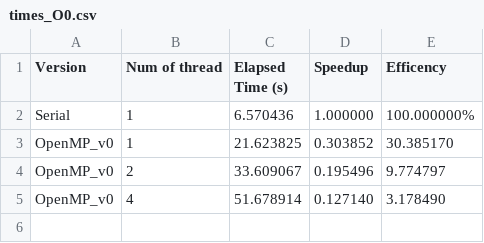
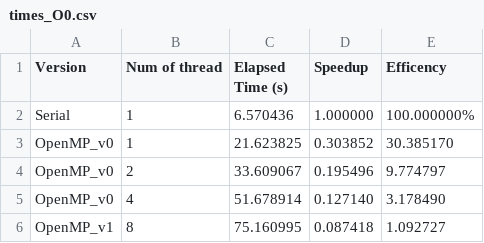
Before and after one commit to mpanico20/HPC_Manber-Myers, a CSV file: Measures/OpenMP/50/times_O0.csv, drawn as a sheet; the diff names each change by its address in the sheet, - before the commit and + after, or states it on an @@ line.

```diff
--- a/Measures/OpenMP/50/times_O0.csv
+++ b/Measures/OpenMP/50/times_O0.csv
+row 6: OpenMP_v1 | 8 | 75.160995 | 0.087418 | 1.092727
```
Also changed, not shown: Measures/OpenMP/1/times_O0.csv, Measures/OpenMP/100/times_O0.csv, 7 other files.
